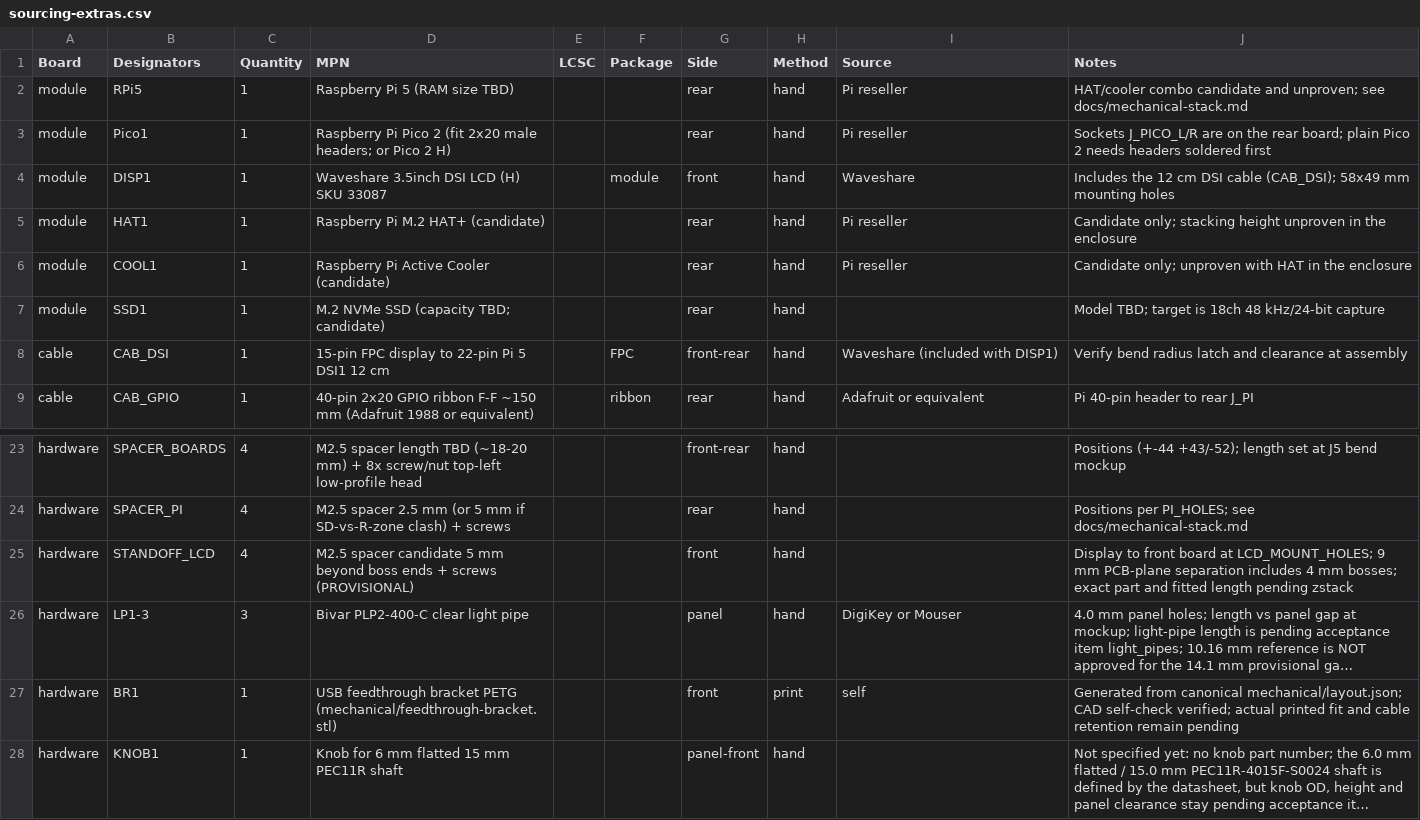
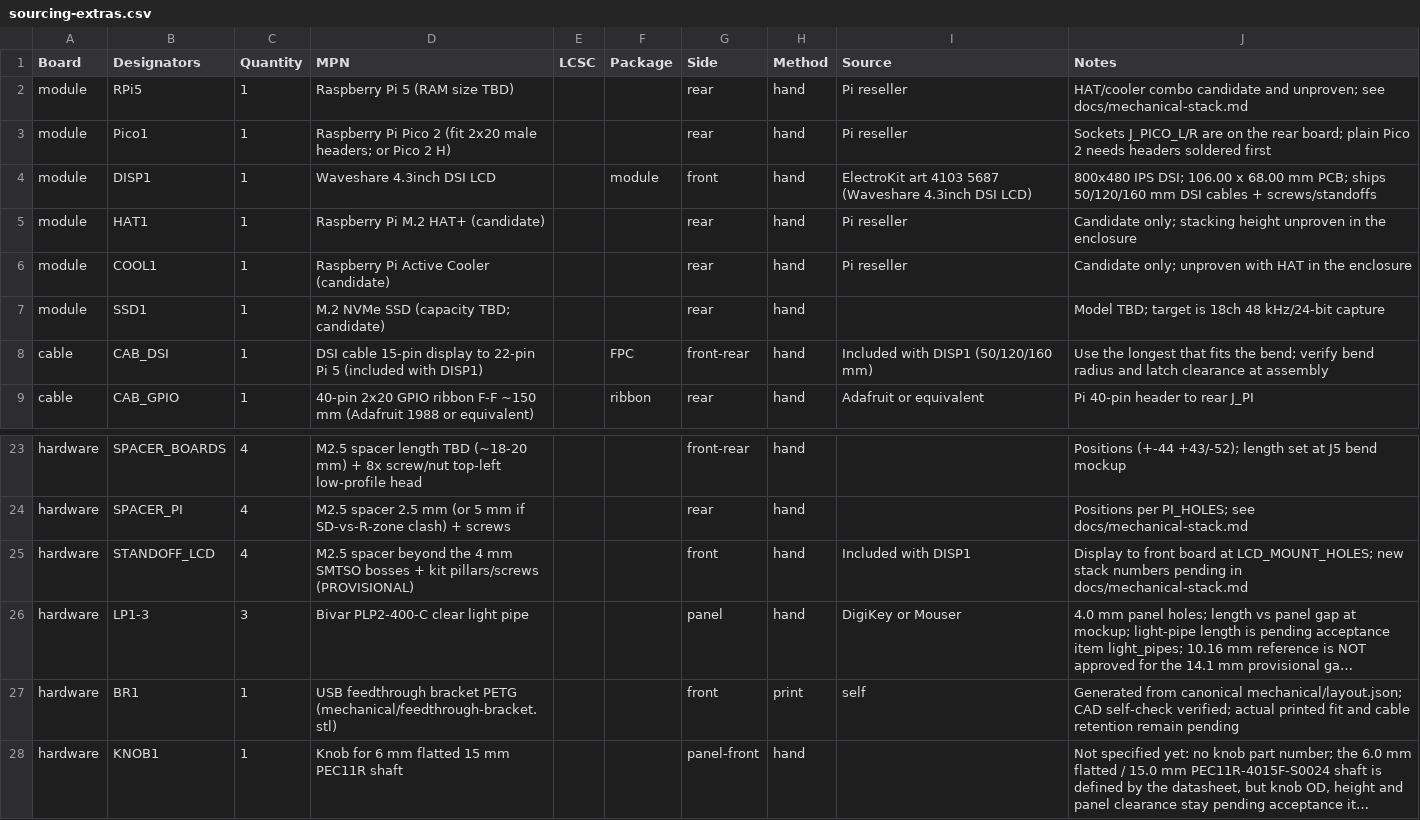
Before and after one commit to cldmnky/electronics, a CSV file: midibrain/tscircuit/scripts/sourcing-extras.csv, drawn as a sheet; only a part is shown, gaps mark what is left out; long unchanged cells end in …; the diff names each change by its address in the sheet, - before the commit and + after, or states it on an @@ line.

Commit message:
midibrain: display swap to Waveshare 4.3inch DSI LCD + 32HP panel
Owner decisions (2026-11-07): the 3.5inch (SKU 33087) is unsourced -
move to the Waveshare 4.3inch DSI LCD (ElectroKit 4103 5687; same
800x480 so the UI is untouched), panel grows 26HP -> 32HP (forced),
window sized from the GLASS (D1), knob column +5mm keeps the 128x112
front board (D2).

Geometry: panel 162.56mm wide; panel LCD cutout 107.22 x 68.87 (glass
105.42 x 67.07 from the STEP cover-glass face + 0.9mm/side, per D1 -
the 106x68 PCB envelope is not used); M3 rail edge clears the window by
9.07mm; display mounts use the module's SMTSO-M2.5 bosses with the
outer 99.30x61.80 pattern kept as the documented alternative. Vertical
fit resolved via the authorized fallback chain (LED row relocated);
front board stays 128x112 with the knob column at x=52.

Silk reconciled to the new geometry (label positions, the exact silk
table, pad/hole clearances, pin-1 marks, LED anode/cathode letters -
tests tightened by the move, never loosened). Panel preview labels
updated to 32HP 4.3-inch with the real 107.22x68.87 cutout.

Sourcing: DISP1/CAB_DSI/STANDOFF_LCD rows now the ElectroKit part +
kit cables (50/120/160mm) and kit pillars; reference CAD lives at
midibrain/mechanical/reference/ (vendor STEP + provenance, CadQuery-
verified). Docs updated: decisions, mechanical-stack (full numbers),
README, USER-MANUAL appendix, ui-refresh-spec section 7 and the touch
checklist now on the real 95.04 x 53.856mm active area (64px = 7.6mm).

Gates: make test exit 0; make order exit 0 (legend-gerber silk OK all
boards; front 45 BOM placements/31 SMT, rear 24/20); fingerprint
2c00c4f06f96...

```diff
--- a/midibrain/tscircuit/scripts/sourcing-extras.csv
+++ b/midibrain/tscircuit/scripts/sourcing-extras.csv
-D4 (MPN): Waveshare 3.5inch DSI LCD (H) SKU 33087
+D4 (MPN): Waveshare 4.3inch DSI LCD
-I4 (Source): Waveshare
+I4 (Source): ElectroKit art 4103 5687 (Waveshare 4.3inch DSI LCD)
-J4 (Notes): Includes the 12 cm DSI cable (CAB_DSI); 58x49 mm mounting holes
+J4 (Notes): 800x480 IPS DSI; 106.00 x 68.00 mm PCB; ships 50/120/160 mm DSI cables + screws/standoffs
-D8 (MPN): 15-pin FPC display to 22-pin Pi 5 DSI1 12 cm
+D8 (MPN): DSI cable 15-pin display to 22-pin Pi 5 (included with DISP1)
-I8 (Source): Waveshare (included with DISP1)
+I8 (Source): Included with DISP1 (50/120/160 mm)
-J8 (Notes): Verify bend radius latch and clearance at…
+J8 (Notes): Use the longest that fits the bend; verify bend radius and latch clearance at…
-D25 (MPN): M2.5 spacer candidate 5 mm beyond boss ends + screws (PROVISIONAL)
+D25 (MPN): M2.5 spacer beyond the 4 mm SMTSO bosses + kit pillars/screws (PROVISIONAL)
-I25 (Source): (empty)
+I25 (Source): Included with DISP1
-J25 (Notes): …at LCD_MOUNT_HOLES; 9 mm PCB-plane separation includes 4 mm bosses; exact part and fitted length pending zstack
+J25 (Notes): …at LCD_MOUNT_HOLES; new stack numbers pending in docs/mechanical-stack.md
```
Also changed, not shown: 21 other files.
